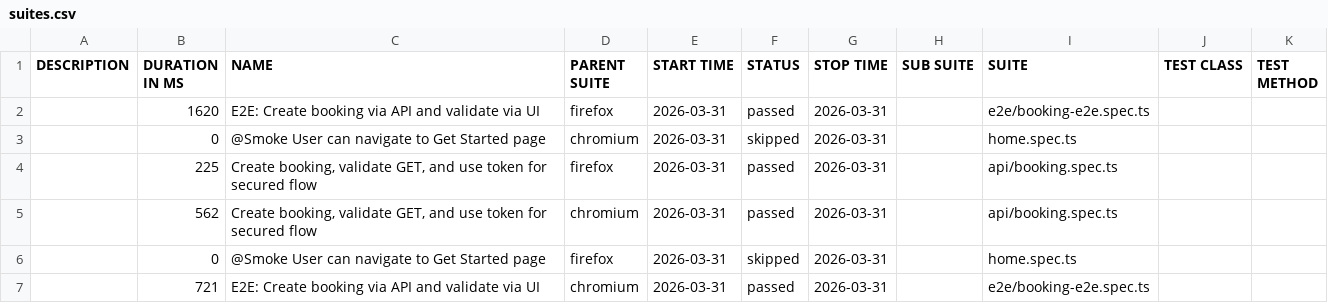
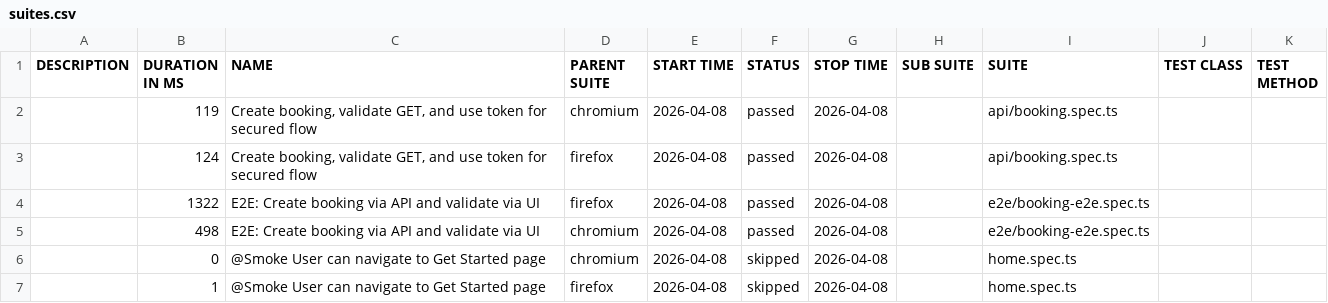
Before and after one commit to bastabdash-repo/playwrite_e2e_framework, a CSV file: data/suites.csv, drawn as a sheet.

```diff
--- a/data/suites.csv
+++ b/data/suites.csv
@@ -1,7 +1,7 @@
 "DESCRIPTION","DURATION IN MS","NAME","PARENT SUITE","START TIME","STATUS","STOP TIME","SUB SUITE","SUITE","TEST CLASS","TEST METHOD"
-"","1620","E2E: Create booking via API and validate via UI","firefox","2026-03-31","passed","2026-03-31","","e2e/booking-e2e.spec.ts","",""
-"","0","@Smoke User can navigate to Get Started page","chromium","2026-03-31","skipped","2026-03-31","","home.spec.ts","",""
-"","225","Create booking, validate GET, and use token for secured flow","firefox","2026-03-31","passed","2026-03-31","","api/booking.spec.ts","",""
-"","562","Create booking, validate GET, and use token for secured flow","chromium","2026-03-31","passed","2026-03-31","","api/booking.spec.ts","",""
-"","0","@Smoke User can navigate to Get Started page","firefox","2026-03-31","skipped","2026-03-31","","home.spec.ts","",""
-"","721","E2E: Create booking via API and validate via UI","chromium","2026-03-31","passed","2026-03-31","","e2e/booking-e2e.spec.ts","",""
+"","119","Create booking, validate GET, and use token for secured flow","chromium","2026-04-08","passed","2026-04-08","","api/booking.spec.ts","",""
+"","124","Create booking, validate GET, and use token for secured flow","firefox","2026-04-08","passed","2026-04-08","","api/booking.spec.ts","",""
+"","1322","E2E: Create booking via API and validate via UI","firefox","2026-04-08","passed","2026-04-08","","e2e/booking-e2e.spec.ts","",""
+"","498","E2E: Create booking via API and validate via UI","chromium","2026-04-08","passed","2026-04-08","","e2e/booking-e2e.spec.ts","",""
+"","0","@Smoke User can navigate to Get Started page","chromium","2026-04-08","skipped","2026-04-08","","home.spec.ts","",""
+"","1","@Smoke User can navigate to Get Started page","firefox","2026-04-08","skipped","2026-04-08","","home.spec.ts","",""
```
Also changed, not shown: 26 other files.
